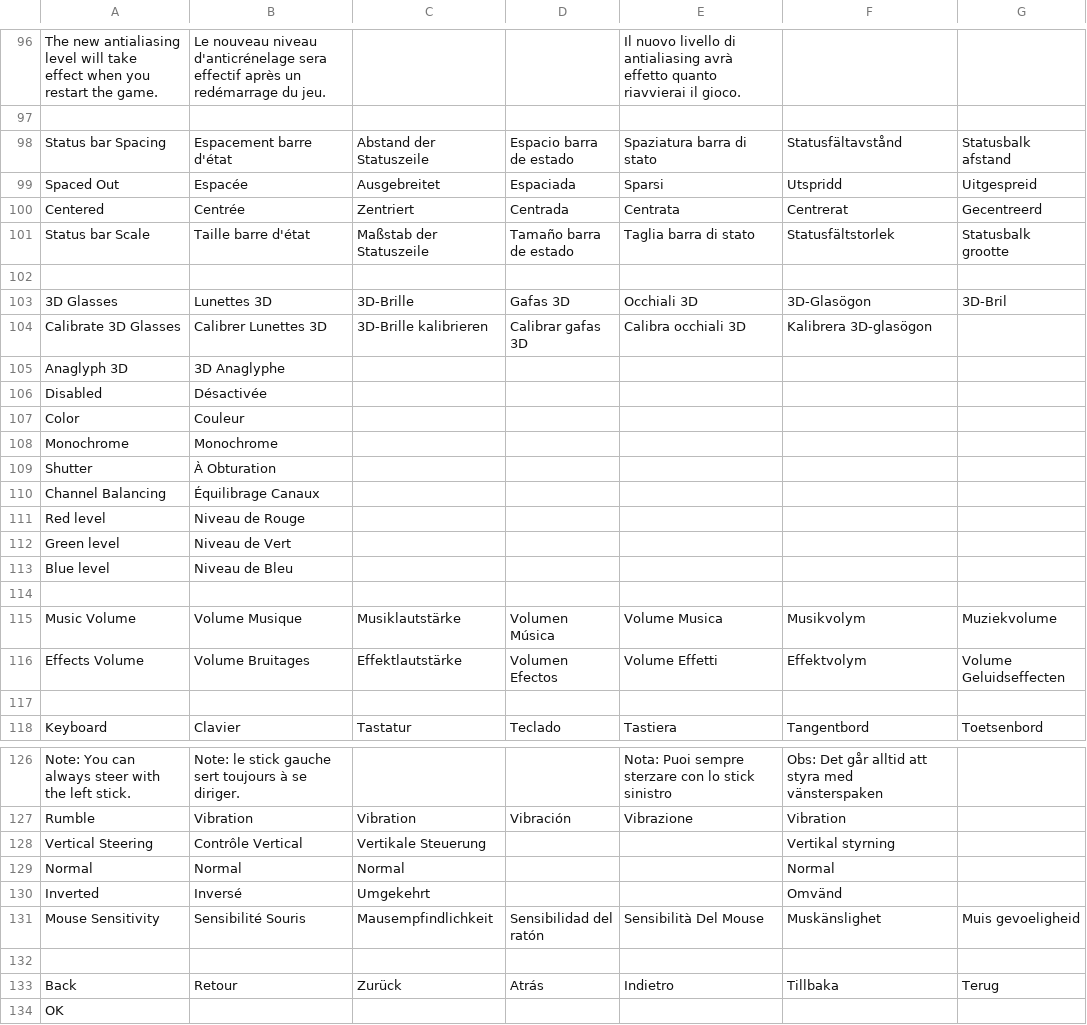
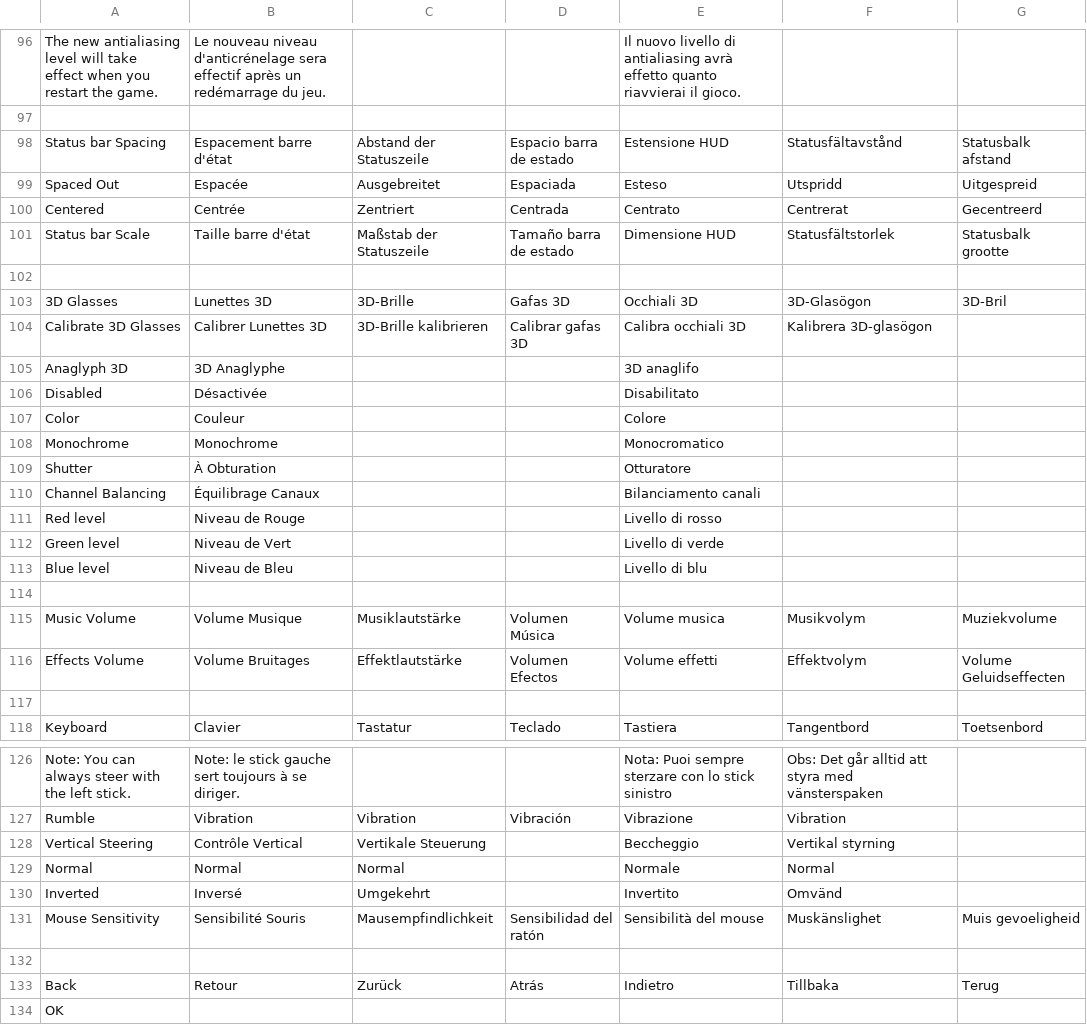
Before and after one commit to jorio/Nanosaur2, a CSV file: Data/System/strings.csv, drawn as a sheet; only a part is shown, gaps mark what is left out; the diff covers the shown part only.

```diff
--- a/Data/System/strings.csv
+++ b/Data/System/strings.csv
@@ -100,6 +100,6 @@ effetto quanto riavvierai il gioco.",,
 ,,,,,,
-Status bar Spacing,Espacement barre d'état,Abstand der Statuszeile,Espacio barra de estado,Spaziatura barra di stato,Statusfältavstånd,Statusbalk afstand
-Spaced Out,Espacée,Ausgebreitet,Espaciada,Sparsi,Utspridd,Uitgespreid
-Centered,Centrée,Zentriert,Centrada,Centrata,Centrerat,Gecentreerd
-Status bar Scale,Taille barre d'état,Maßstab der Statuszeile,Tamaño barra de estado,Taglia barra di stato,Statusfältstorlek,Statusbalk grootte
+Status bar Spacing,Espacement barre d'état,Abstand der Statuszeile,Espacio barra de estado,Estensione HUD,Statusfältavstånd,Statusbalk afstand
+Spaced Out,Espacée,Ausgebreitet,Espaciada,Esteso,Utspridd,Uitgespreid
+Centered,Centrée,Zentriert,Centrada,Centrato,Centrerat,Gecentreerd
+Status bar Scale,Taille barre d'état,Maßstab der Statuszeile,Tamaño barra de estado,Dimensione HUD,Statusfältstorlek,Statusbalk grootte
 ,,,,,,
@@ -107,14 +107,14 @@ Status bar Scale,Taille barre d'état,Maßstab der Statuszeile,Tamaño barra de
 Calibrate 3D Glasses,Calibrer Lunettes 3D,3D-Brille kalibrieren,Calibrar gafas 3D,Calibra occhiali 3D,Kalibrera 3D-glasögon,
-Anaglyph 3D,3D Anaglyphe,,,,,
-Disabled,Désactivée,,,,,
-Color,Couleur,,,,,
-Monochrome,Monochrome,,,,,
-Shutter,À Obturation,,,,,
-Channel Balancing,Équilibrage Canaux,,,,,
-Red level,Niveau de Rouge,,,,,
-Green level,Niveau de Vert,,,,,
-Blue level,Niveau de Bleu,,,,,
+Anaglyph 3D,3D Anaglyphe,,,3D anaglifo,,
+Disabled,Désactivée,,,Disabilitato,,
+Color,Couleur,,,Colore,,
+Monochrome,Monochrome,,,Monocromatico,,
+Shutter,À Obturation,,,Otturatore,,
+Channel Balancing,Équilibrage Canaux,,,Bilanciamento canali,,
+Red level,Niveau de Rouge,,,Livello di rosso,,
+Green level,Niveau de Vert,,,Livello di verde,,
+Blue level,Niveau de Bleu,,,Livello di blu,,
 ,,,,,,
-Music Volume,Volume Musique,Musiklautstärke,Volumen Música,Volume Musica,Musikvolym,Muziekvolume
-Effects Volume,Volume Bruitages,Effektlautstärke,Volumen Efectos,Volume Effetti,Effektvolym,Volume Geluidseffecten
+Music Volume,Volume Musique,Musiklautstärke,Volumen Música,Volume musica,Musikvolym,Muziekvolume
+Effects Volume,Volume Bruitages,Effektlautstärke,Volumen Efectos,Volume effetti,Effektvolym,Volume Geluidseffecten
 ,,,,,,
@@ -134,6 +134,6 @@ Note: You can always steer with the left stick.,Note: le stick gauche sert toujo
 Rumble,Vibration,Vibration,Vibración,Vibrazione,Vibration,
-Vertical Steering,Contrôle Vertical,Vertikale Steuerung,,,Vertikal styrning,
-Normal,Normal,Normal,,,Normal,
-Inverted,Inversé,Umgekehrt,,,Omvänd,
-Mouse Sensitivity,Sensibilité Souris,Mausempfindlichkeit,Sensibilidad del ratón,Sensibilità Del Mouse,Muskänslighet,Muis gevoeligheid
+Vertical Steering,Contrôle Vertical,Vertikale Steuerung,,Beccheggio,Vertikal styrning,
+Normal,Normal,Normal,,Normale,Normal,
+Inverted,Inversé,Umgekehrt,,Invertito,Omvänd,
+Mouse Sensitivity,Sensibilité Souris,Mausempfindlichkeit,Sensibilidad del ratón,Sensibilità del mouse,Muskänslighet,Muis gevoeligheid
 ,,,,,,
```
Also changed, not shown: 72 edited cells elsewhere in this file.
